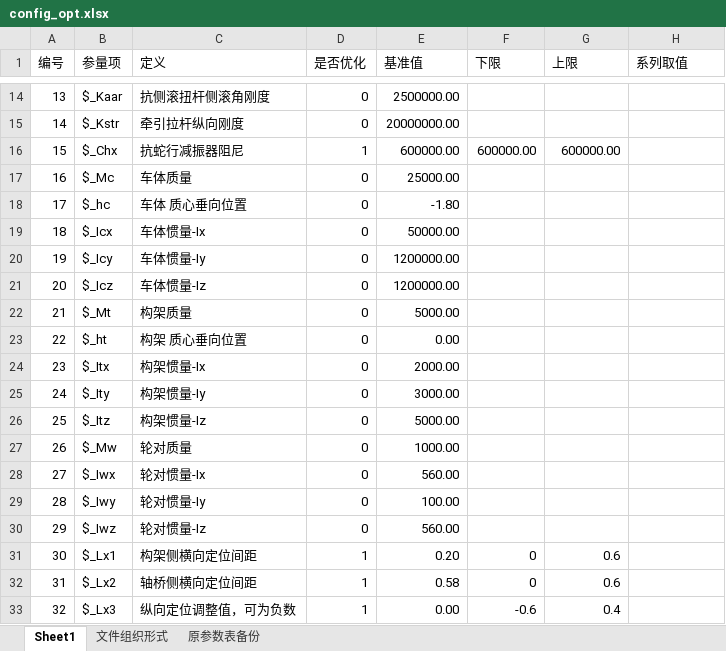
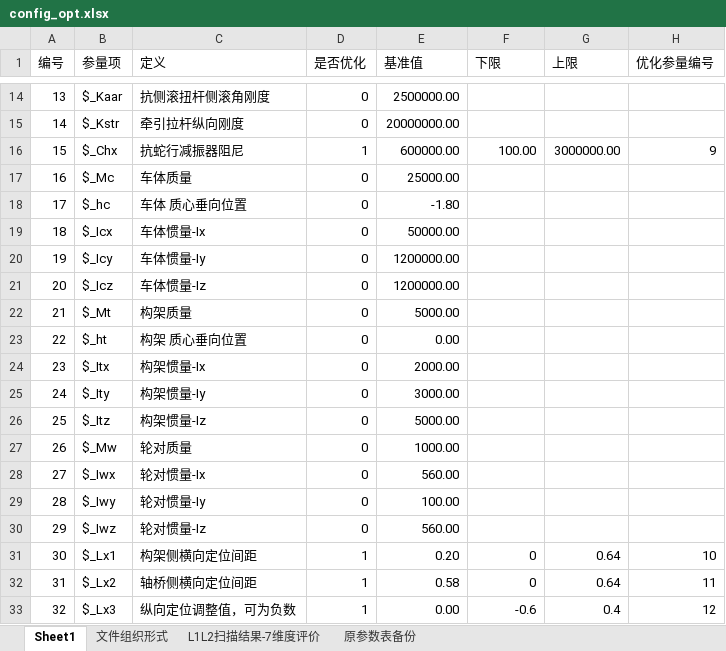
Before and after one commit to wenquantongxin/ParallelSweepSimpack, an Excel workbook: config_opt.xlsx, sheet Sheet1, drawn as a sheet; only a part is shown, gaps mark what is left out; values as stored, in another font and other column widths than the file's, no cell formats; the diff covers the shown part only; the diff names each change by its address in the sheet, - before the commit and + after, or states it on an @@ line.

```diff
--- a/config_opt.xlsx (sheet Sheet1)
+++ b/config_opt.xlsx (sheet Sheet1)
+sheet tab: L1L2扫描结果-7维度评价
-H1: 系列取值
+H1: 优化参量编号
-F16 (下限): 600000.00
+F16 (下限): 100.00
-G16 (上限): 600000.00
+G16 (上限): 3000000.00
-H16 (优化参量编号): (empty)
+H16 (优化参量编号): 9
-G31:G32 (上限): 0.6
+G31:G32 (上限): 0.64
-H31 (优化参量编号): (empty)
+H31 (优化参量编号): 10
-H32 (优化参量编号): (empty)
+H32 (优化参量编号): 11
-H33 (优化参量编号): (empty)
+H33 (优化参量编号): 12
```
Also changed, not shown: 30 edited cells elsewhere in this sheet, cell formats, charts or pictures, 11 other files.
